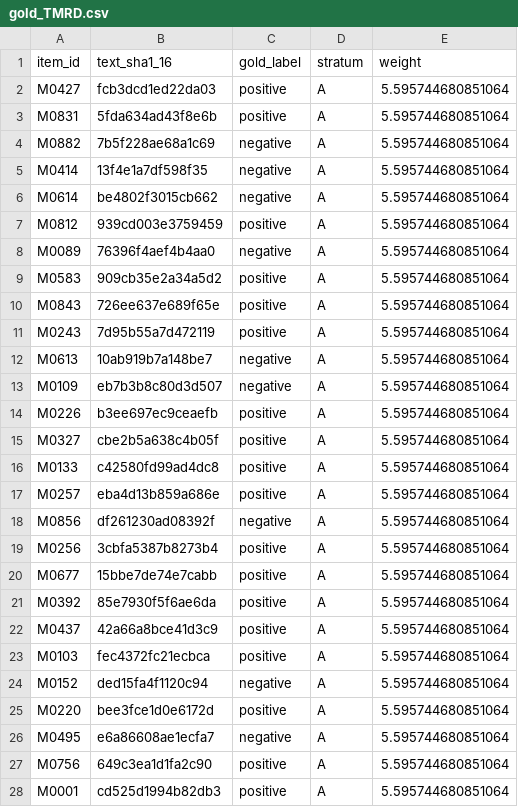
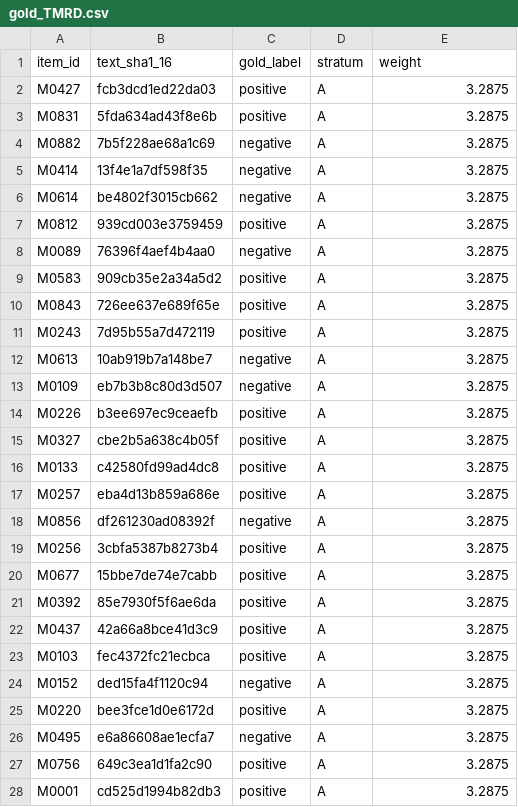
Before and after one commit to umitalbayrak/benchmark-artifact-audit, a CSV file: release_data/splits/gold_TMRD.csv, drawn as a sheet; only a part is shown; the diff covers the shown part only.

```diff
--- a/release_data/splits/gold_TMRD.csv
+++ b/release_data/splits/gold_TMRD.csv
@@ -1,28 +1,28 @@
 item_id,text_sha1_16,gold_label,stratum,weight
-M0427,fcb3dcd1ed22da03,positive,A,5.595744680851064
-M0831,5fda634ad43f8e6b,positive,A,5.595744680851064
-M0882,7b5f228ae68a1c69,negative,A,5.595744680851064
-M0414,13f4e1a7df598f35,negative,A,5.595744680851064
-M0614,be4802f3015cb662,negative,A,5.595744680851064
-M0812,939cd003e3759459,positive,A,5.595744680851064
-M0089,76396f4aef4b4aa0,negative,A,5.595744680851064
-M0583,909cb35e2a34a5d2,positive,A,5.595744680851064
-M0843,726ee637e689f65e,positive,A,5.595744680851064
-M0243,7d95b55a7d472119,positive,A,5.595744680851064
-M0613,10ab919b7a148be7,negative,A,5.595744680851064
-M0109,eb7b3b8c80d3d507,negative,A,5.595744680851064
-M0226,b3ee697ec9ceaefb,positive,A,5.595744680851064
-M0327,cbe2b5a638c4b05f,positive,A,5.595744680851064
-M0133,c42580fd99ad4dc8,positive,A,5.595744680851064
-M0257,eba4d13b859a686e,positive,A,5.595744680851064
-M0856,df261230ad08392f,negative,A,5.595744680851064
-M0256,3cbfa5387b8273b4,positive,A,5.595744680851064
-M0677,15bbe7de74e7cabb,positive,A,5.595744680851064
-M0392,85e7930f5f6ae6da,positive,A,5.595744680851064
-M0437,42a66a8bce41d3c9,positive,A,5.595744680851064
-M0103,fec4372fc21ecbca,positive,A,5.595744680851064
-M0152,ded15fa4f1120c94,negative,A,5.595744680851064
-M0220,bee3fce1d0e6172d,positive,A,5.595744680851064
-M0495,e6a86608ae1ecfa7,negative,A,5.595744680851064
-M0756,649c3ea1d1fa2c90,positive,A,5.595744680851064
-M0001,cd525d1994b82db3,positive,A,5.595744680851064
+M0427,fcb3dcd1ed22da03,positive,A,3.2875
+M0831,5fda634ad43f8e6b,positive,A,3.2875
+M0882,7b5f228ae68a1c69,negative,A,3.2875
+M0414,13f4e1a7df598f35,negative,A,3.2875
+M0614,be4802f3015cb662,negative,A,3.2875
+M0812,939cd003e3759459,positive,A,3.2875
+M0089,76396f4aef4b4aa0,negative,A,3.2875
+M0583,909cb35e2a34a5d2,positive,A,3.2875
+M0843,726ee637e689f65e,positive,A,3.2875
+M0243,7d95b55a7d472119,positive,A,3.2875
+M0613,10ab919b7a148be7,negative,A,3.2875
+M0109,eb7b3b8c80d3d507,negative,A,3.2875
+M0226,b3ee697ec9ceaefb,positive,A,3.2875
+M0327,cbe2b5a638c4b05f,positive,A,3.2875
+M0133,c42580fd99ad4dc8,positive,A,3.2875
+M0257,eba4d13b859a686e,positive,A,3.2875
+M0856,df261230ad08392f,negative,A,3.2875
+M0256,3cbfa5387b8273b4,positive,A,3.2875
+M0677,15bbe7de74e7cabb,positive,A,3.2875
+M0392,85e7930f5f6ae6da,positive,A,3.2875
+M0437,42a66a8bce41d3c9,positive,A,3.2875
+M0103,fec4372fc21ecbca,positive,A,3.2875
+M0152,ded15fa4f1120c94,negative,A,3.2875
+M0220,bee3fce1d0e6172d,positive,A,3.2875
+M0495,e6a86608ae1ecfa7,negative,A,3.2875
+M0756,649c3ea1d1fa2c90,positive,A,3.2875
+M0001,cd525d1994b82db3,positive,A,3.2875
```
Also changed, not shown: 127 edited cells elsewhere in this file, release_data/results/model_results.csv, release_data/splits/gold_TMPR.csv, 10 other files.
